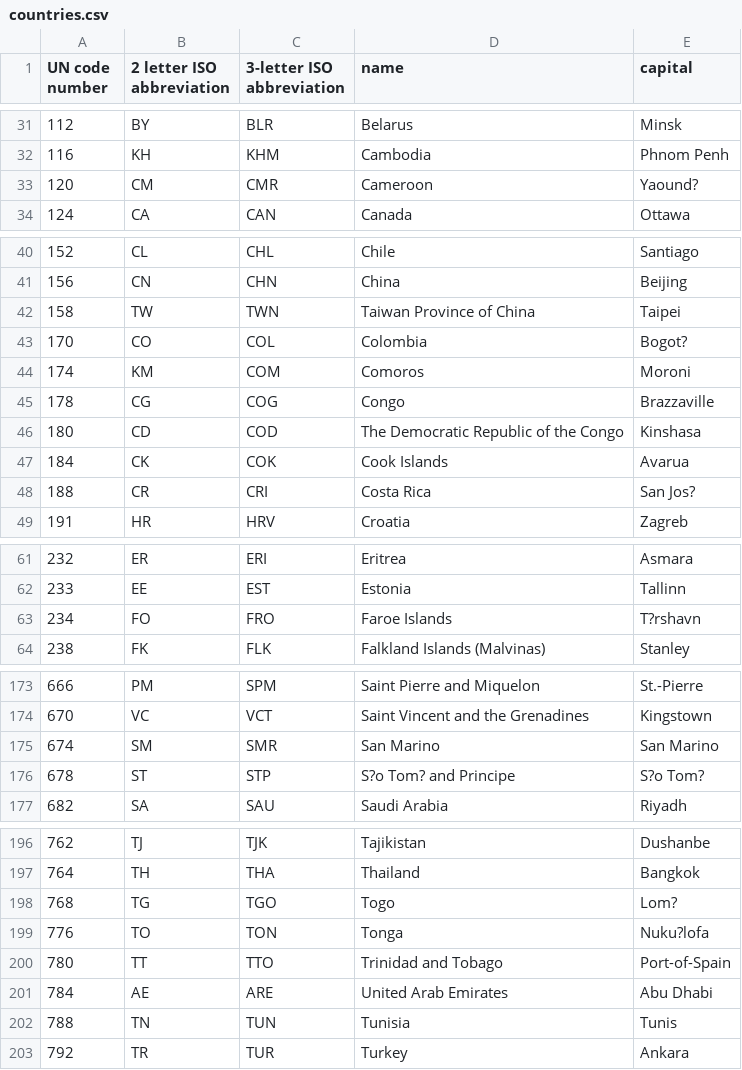
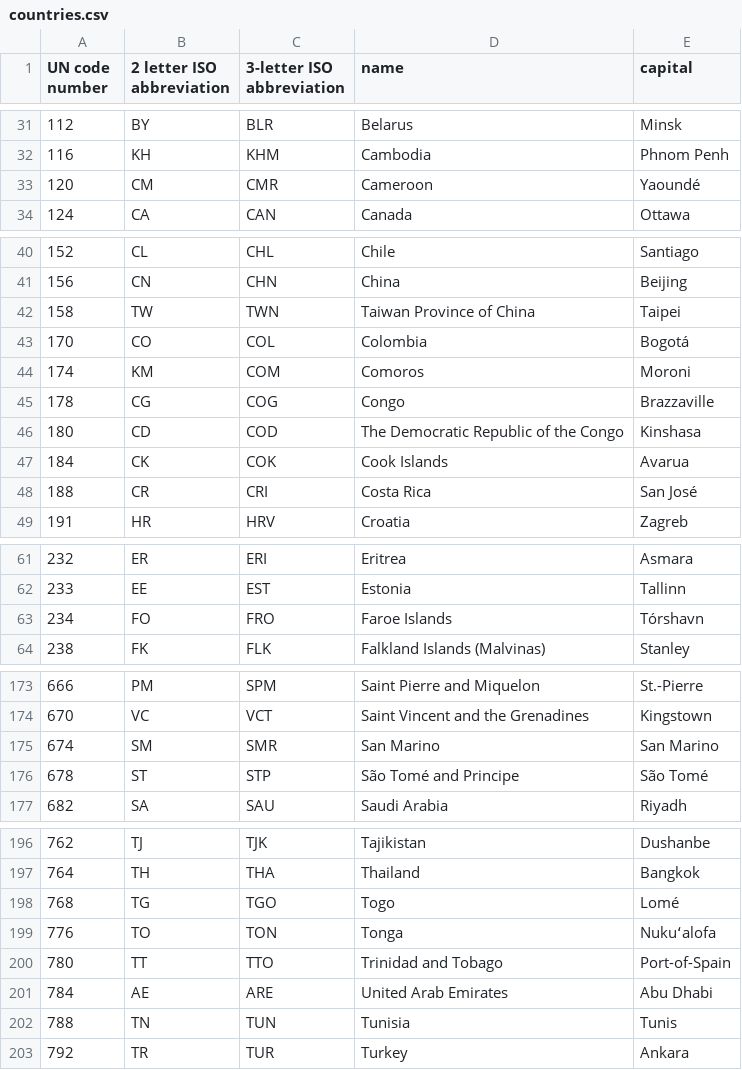
Before and after one commit to PythonCharmers/PythonCharmersData, a CSV file: countries.csv, drawn as a sheet; only a part is shown, gaps mark what is left out; the diff covers the shown part only.

Commit message:
Fix high-bit characters in countries.csv

```diff
--- a/countries.csv
+++ b/countries.csv
@@ -32,3 +32,3 @@ UN code number,2 letter ISO abbreviation,3-letter ISO abbreviation,name,capital
 116,KH,KHM,Cambodia,Phnom Penh
-120,CM,CMR,Cameroon,Yaound?
+120,CM,CMR,Cameroon,Yaoundé
 124,CA,CAN,Canada,Ottawa
@@ -42,3 +42,3 @@ UN code number,2 letter ISO abbreviation,3-letter ISO abbreviation,name,capital
 158,TW,TWN,Taiwan Province of China,Taipei
-170,CO,COL,Colombia,Bogot?
+170,CO,COL,Colombia,Bogotá
 174,KM,COM,Comoros,Moroni
@@ -47,3 +47,3 @@ UN code number,2 letter ISO abbreviation,3-letter ISO abbreviation,name,capital
 184,CK,COK,Cook Islands,Avarua
-188,CR,CRI,Costa Rica,San Jos?
+188,CR,CRI,Costa Rica,San José
 191,HR,HRV,Croatia,Zagreb
@@ -62,3 +62,3 @@ UN code number,2 letter ISO abbreviation,3-letter ISO abbreviation,name,capital
 233,EE,EST,Estonia,Tallinn
-234,FO,FRO,Faroe Islands,T?rshavn
+234,FO,FRO,Faroe Islands,Tórshavn
 238,FK,FLK,Falkland Islands (Malvinas),Stanley
@@ -175,3 +175,3 @@ UN code number,2 letter ISO abbreviation,3-letter ISO abbreviation,name,capital
 674,SM,SMR,San Marino,San Marino
-678,ST,STP,S?o Tom? and Principe,S?o Tom?
+678,ST,STP,São Tomé and Principe,São Tomé
 682,SA,SAU,Saudi Arabia,Riyadh
@@ -197,4 +197,4 @@ UN code number,2 letter ISO abbreviation,3-letter ISO abbreviation,name,capital
 764,TH,THA,Thailand,Bangkok
-768,TG,TGO,Togo,Lom?
-776,TO,TON,Tonga,Nuku?lofa
+768,TG,TGO,Togo,Lomé
+776,TO,TON,Tonga,Nukuʻalofa
 780,TT,TTO,Trinidad and Tobago,Port-of-Spain
```
Also changed, not shown: 5 edited cells elsewhere in this file.
